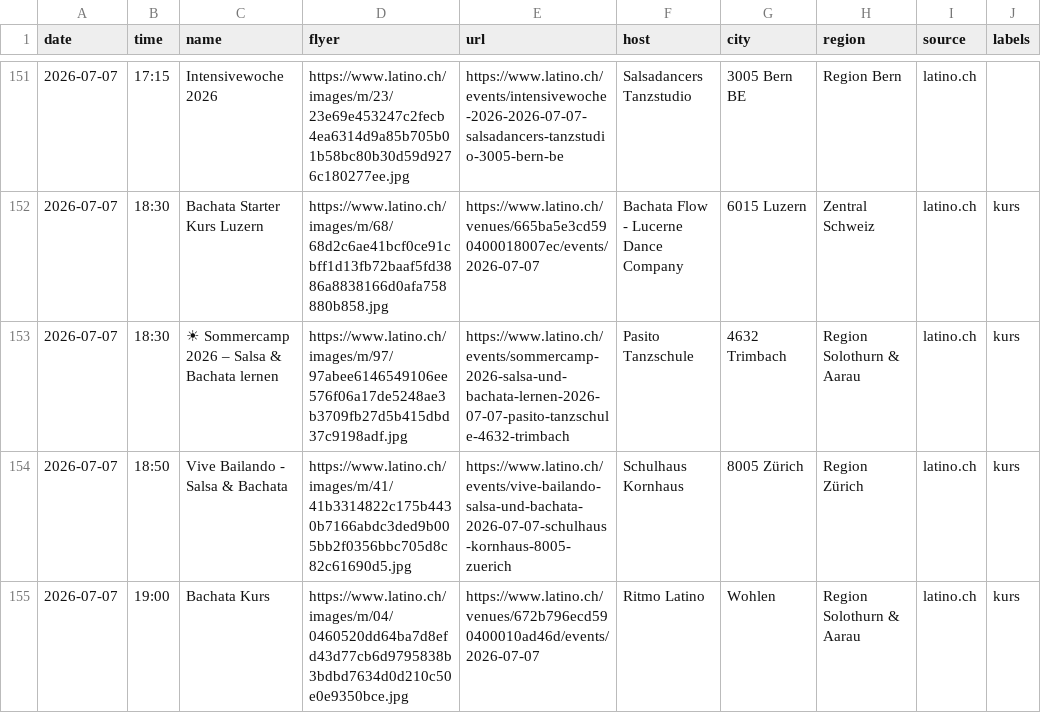
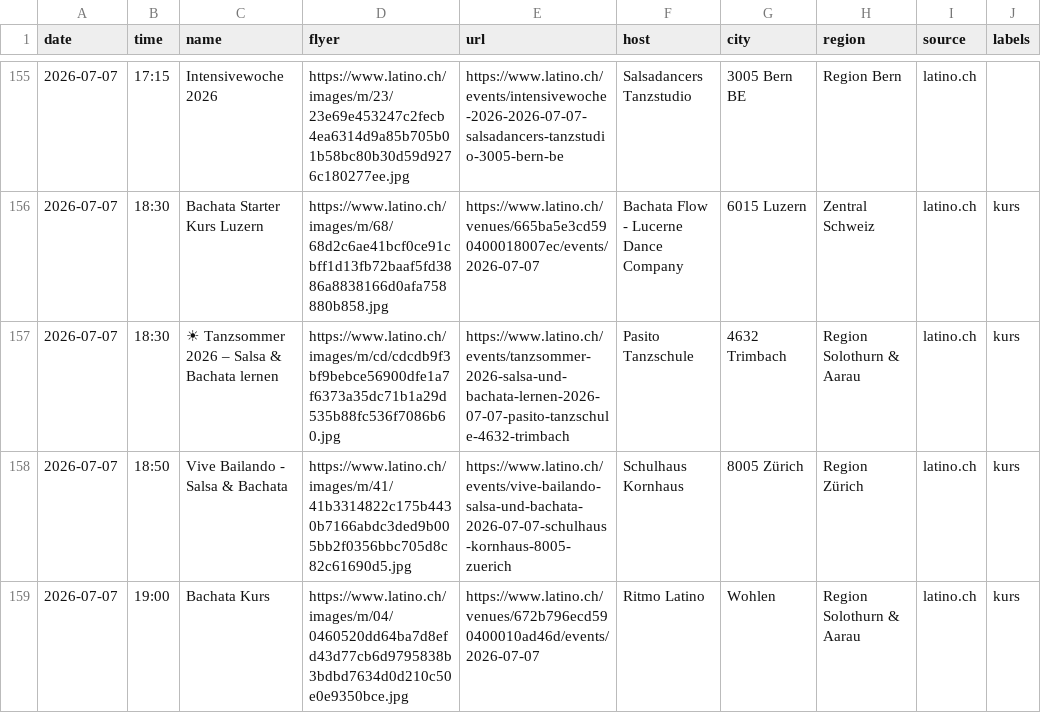
Before and after one commit to aendu/latin-events-be, a CSV file: data/events.csv, drawn as a sheet; only a part is shown, gaps mark what is left out; addresses are those after the commit; the diff covers the shown part only; the diff names each change by its address in the sheet, - before the commit and + after, or states it on an @@ line.

```diff
--- a/data/events.csv
+++ b/data/events.csv
-C157 (name): ☀ Sommercamp 2026 – Salsa & Bachata lernen
+C157 (name): ☀ Tanzsommer 2026 – Salsa & Bachata lernen
-D157 (flyer): https://www.latino.ch/images/m/97/97abee6146549106ee576f06a17de5248ae3b3709fb27d5b415dbd37c9198adf.jpg
+D157 (flyer): https://www.latino.ch/images/m/cd/cdcdb9f3bf9bebce56900dfe1a7f6373a35dc71b1a29d535b88fc536f7086b60.jpg
-E157 (url): https://www.latino.ch/events/sommercamp-2026-salsa-und-bachata-lernen-2026-07-07-pasito-tanzschule-4632-trimbach
+E157 (url): https://www.latino.ch/events/tanzsommer-2026-salsa-und-bachata-lernen-2026-07-07-pasito-tanzschule-4632-trimbach
```
Also changed, not shown: 4 added rows and 15 edited cells elsewhere in this file, data/events_latino_ch.csv.
